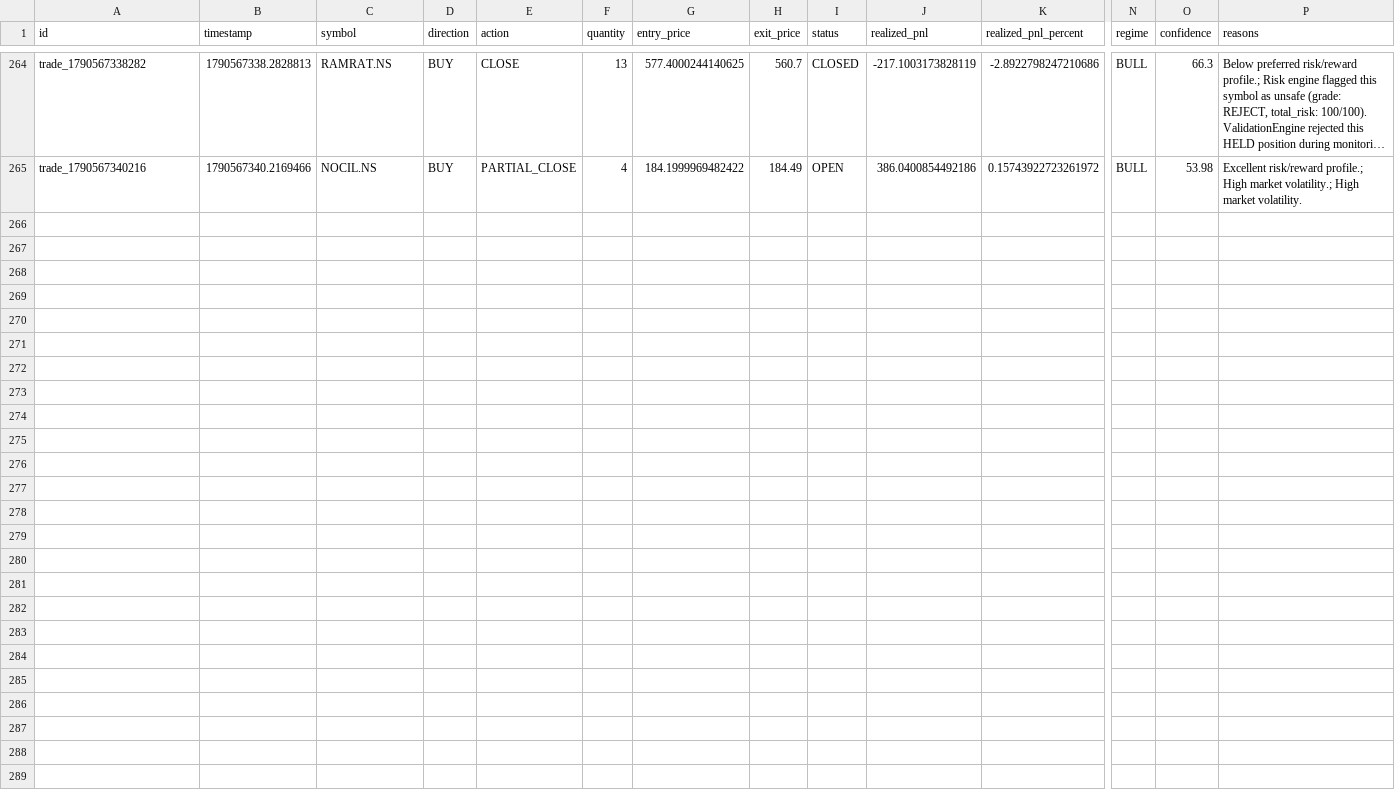
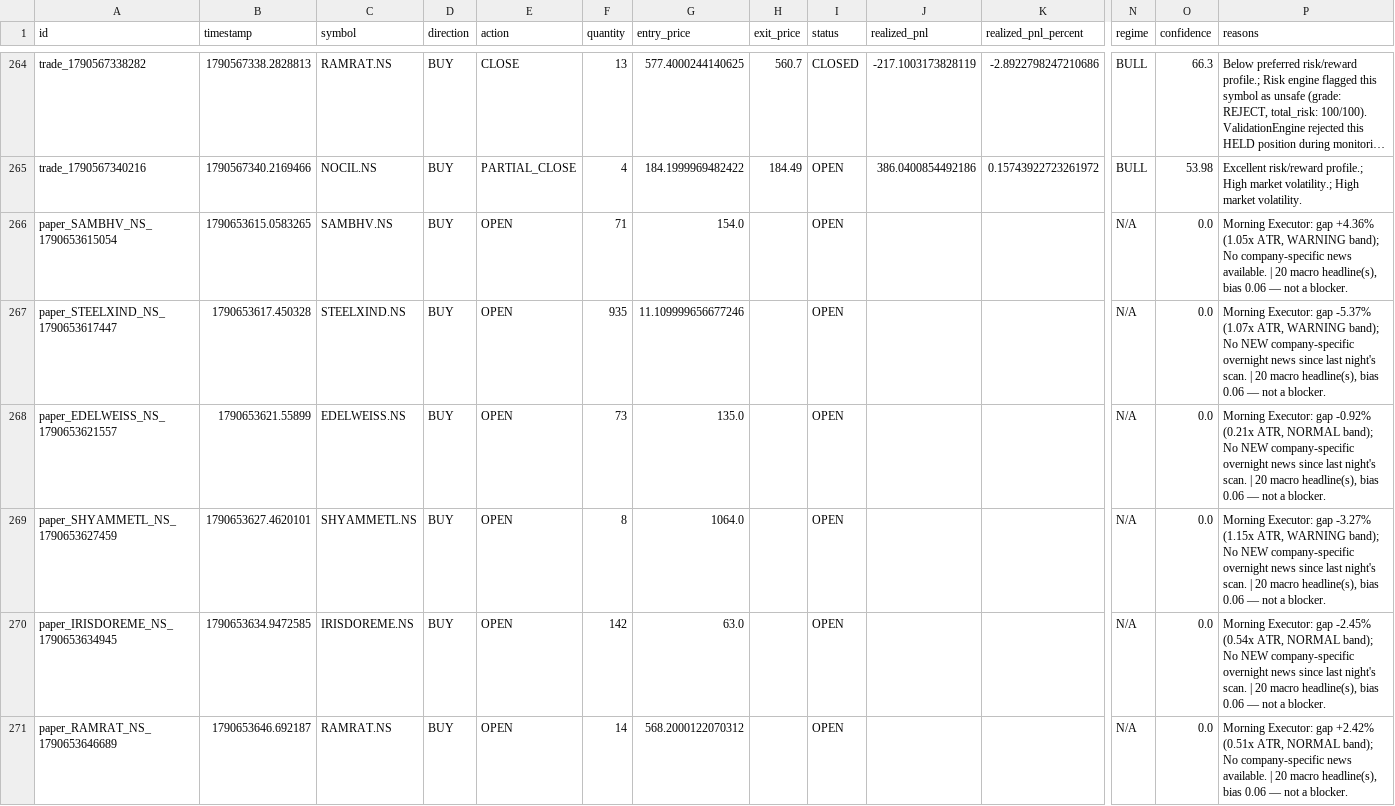
Before and after one commit to kkrsaini-engineer/Trade_testing, a CSV file: storage/trades/trades_master.csv, drawn as a sheet; only a part is shown, gaps mark what is left out; long unchanged cells end in …; rows hold the shown columns only; the diff names each change by its address in the sheet, - before the commit and + after, or states it on an @@ line.

```diff
--- a/storage/trades/trades_master.csv
+++ b/storage/trades/trades_master.csv
+row 266: paper_SAMBHV_NS_1790653615054 | 1790653615.0583265 | SAMBHV.NS | BUY | OPEN | 71 | 154.0 |  | OPEN |  |  | N/A | 0.0 | Morning Executor: gap +4.36% (1.05x ATR, WARNING band); No company-specific news available. | 20 macro headline(s), bias 0.06 — not a blocker.
+row 267: paper_STEELXIND_NS_1790653617447 | 1790653617.450328 | STEELXIND.NS | BUY | OPEN | 935 | 11.109999656677246 |  | OPEN |  |  | N/A | 0.0 | Morning Executor: gap -5.37% (1.07x ATR, WARNING band); No NEW company-specific overnight news since last night's scan. | 20 macro headline(s), bias 0.06 — not a blocker.
+row 268: paper_EDELWEISS_NS_1790653621557 | 1790653621.55899 | EDELWEISS.NS | BUY | OPEN | 73 | 135.0 |  | OPEN |  |  | N/A | 0.0 | Morning Executor: gap -0.92% (0.21x ATR, NORMAL band); No NEW company-specific overnight news since last night's scan. | 20 macro headline(s), bias 0.06 — not a blocker.
+row 269: paper_SHYAMMETL_NS_1790653627459 | 1790653627.4620101 | SHYAMMETL.NS | BUY | OPEN | 8 | 1064.0 |  | OPEN |  |  | N/A | 0.0 | Morning Executor: gap -3.27% (1.15x ATR, WARNING band); No NEW company-specific overnight news since last night's scan. | 20 macro headline(s), bias 0.06 — not a blocker.
+row 270: paper_IRISDOREME_NS_1790653634945 | 1790653634.9472585 | IRISDOREME.NS | BUY | OPEN | 142 | 63.0 |  | OPEN |  |  | N/A | 0.0 | Morning Executor: gap -2.45% (0.54x ATR, NORMAL band); No NEW company-specific overnight news since last night's scan. | 20 macro headline(s), bias 0.06 — not a blocker.
+row 271: paper_RAMRAT_NS_1790653646689 | 1790653646.692187 | RAMRAT.NS | BUY | OPEN | 14 | 568.2000122070312 |  | OPEN |  |  | N/A | 0.0 | Morning Executor: gap +2.42% (0.51x ATR, NORMAL band); No company-specific news available. | 20 macro headline(s), bias 0.06 — not a blocker.
```
Also changed, not shown: 16 other files.
